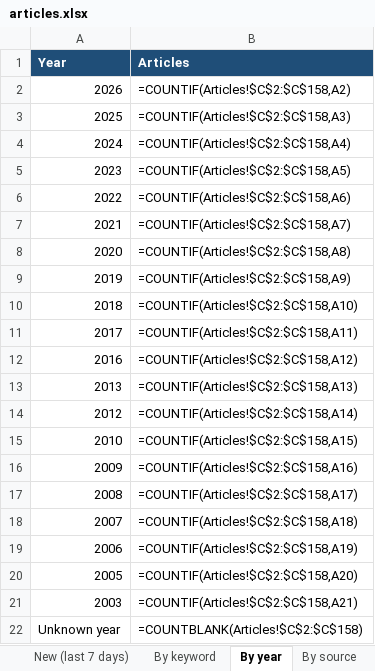
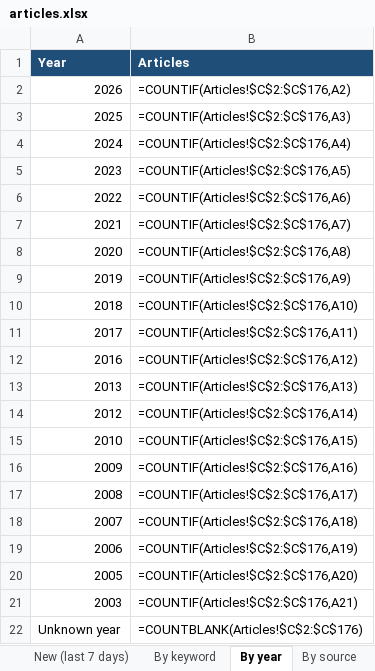
Before and after one commit to Udhayan26/tamil-epigraphy-news-v2, an Excel workbook: data/articles.xlsx, sheet By year, drawn as a sheet; values as stored, in another font and other column widths than the file's, no borders; formulas without a stored value are shown as written; the diff names each change by its address in the sheet, - before the commit and + after, or states it on an @@ line.

```diff
--- a/data/articles.xlsx (sheet By year)
+++ b/data/articles.xlsx (sheet By year)
-B2 (Articles): =COUNTIF(Articles!$C$2:$C$158,A2)
+B2 (Articles): =COUNTIF(Articles!$C$2:$C$176,A2)
-B3 (Articles): =COUNTIF(Articles!$C$2:$C$158,A3)
+B3 (Articles): =COUNTIF(Articles!$C$2:$C$176,A3)
-B4 (Articles): =COUNTIF(Articles!$C$2:$C$158,A4)
+B4 (Articles): =COUNTIF(Articles!$C$2:$C$176,A4)
-B5 (Articles): =COUNTIF(Articles!$C$2:$C$158,A5)
+B5 (Articles): =COUNTIF(Articles!$C$2:$C$176,A5)
-B6 (Articles): =COUNTIF(Articles!$C$2:$C$158,A6)
+B6 (Articles): =COUNTIF(Articles!$C$2:$C$176,A6)
-B7 (Articles): =COUNTIF(Articles!$C$2:$C$158,A7)
+B7 (Articles): =COUNTIF(Articles!$C$2:$C$176,A7)
-B8 (Articles): =COUNTIF(Articles!$C$2:$C$158,A8)
+B8 (Articles): =COUNTIF(Articles!$C$2:$C$176,A8)
-B9 (Articles): =COUNTIF(Articles!$C$2:$C$158,A9)
+B9 (Articles): =COUNTIF(Articles!$C$2:$C$176,A9)
-B10 (Articles): =COUNTIF(Articles!$C$2:$C$158,A10)
+B10 (Articles): =COUNTIF(Articles!$C$2:$C$176,A10)
-B11 (Articles): =COUNTIF(Articles!$C$2:$C$158,A11)
+B11 (Articles): =COUNTIF(Articles!$C$2:$C$176,A11)
-B12 (Articles): =COUNTIF(Articles!$C$2:$C$158,A12)
+B12 (Articles): =COUNTIF(Articles!$C$2:$C$176,A12)
-B13 (Articles): =COUNTIF(Articles!$C$2:$C$158,A13)
+B13 (Articles): =COUNTIF(Articles!$C$2:$C$176,A13)
-B14 (Articles): =COUNTIF(Articles!$C$2:$C$158,A14)
+B14 (Articles): =COUNTIF(Articles!$C$2:$C$176,A14)
-B15 (Articles): =COUNTIF(Articles!$C$2:$C$158,A15)
+B15 (Articles): =COUNTIF(Articles!$C$2:$C$176,A15)
-B16 (Articles): =COUNTIF(Articles!$C$2:$C$158,A16)
+B16 (Articles): =COUNTIF(Articles!$C$2:$C$176,A16)
-B17 (Articles): =COUNTIF(Articles!$C$2:$C$158,A17)
+B17 (Articles): =COUNTIF(Articles!$C$2:$C$176,A17)
-B18 (Articles): =COUNTIF(Articles!$C$2:$C$158,A18)
+B18 (Articles): =COUNTIF(Articles!$C$2:$C$176,A18)
-B19 (Articles): =COUNTIF(Articles!$C$2:$C$158,A19)
+B19 (Articles): =COUNTIF(Articles!$C$2:$C$176,A19)
-B20 (Articles): =COUNTIF(Articles!$C$2:$C$158,A20)
+B20 (Articles): =COUNTIF(Articles!$C$2:$C$176,A20)
-B21 (Articles): =COUNTIF(Articles!$C$2:$C$158,A21)
+B21 (Articles): =COUNTIF(Articles!$C$2:$C$176,A21)
-B22 (Articles): =COUNTBLANK(Articles!$C$2:$C$158)
+B22 (Articles): =COUNTBLANK(Articles!$C$2:$C$176)
```
Also changed, not shown: sheet Articles, sheet New (last 7 days), sheet By source, sheet By place, sheet By keyword, 4 other files.
